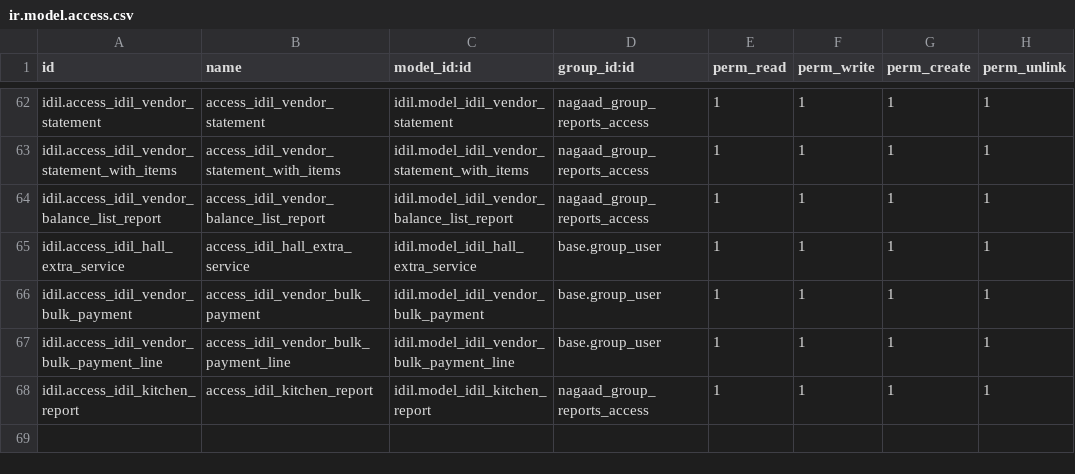
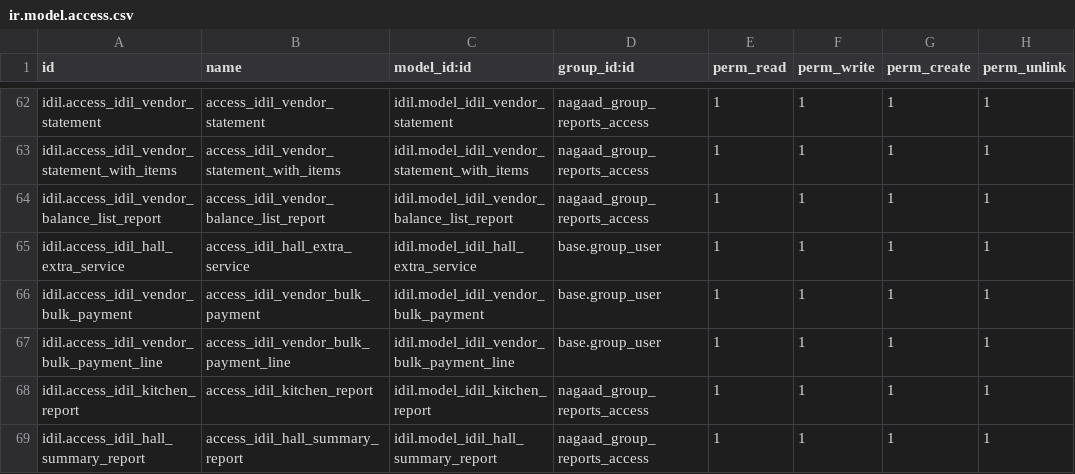
Before and after one commit to Ayuubi/nagaad, a CSV file: nagaad_addons/idil/security/ir.model.access.csv, drawn as a sheet; only a part is shown, gaps mark what is left out.

Commit message:
Hall Summary Report

```diff
--- a/nagaad_addons/idil/security/ir.model.access.csv
+++ b/nagaad_addons/idil/security/ir.model.access.csv
@@ -68 +68,2 @@ idil.access_idil_vendor_bulk_payment_line,access_idil_vendor_bulk_payment_line,i
 idil.access_idil_kitchen_report,access_idil_kitchen_report,idil.model_idil_kitchen_report,nagaad_group_reports_access,1,1,1,1
+idil.access_idil_hall_summary_report,access_idil_hall_summary_report,idil.model_idil_hall_summary_report,nagaad_group_reports_access,1,1,1,1
```
Also changed, not shown: 5 other files.
